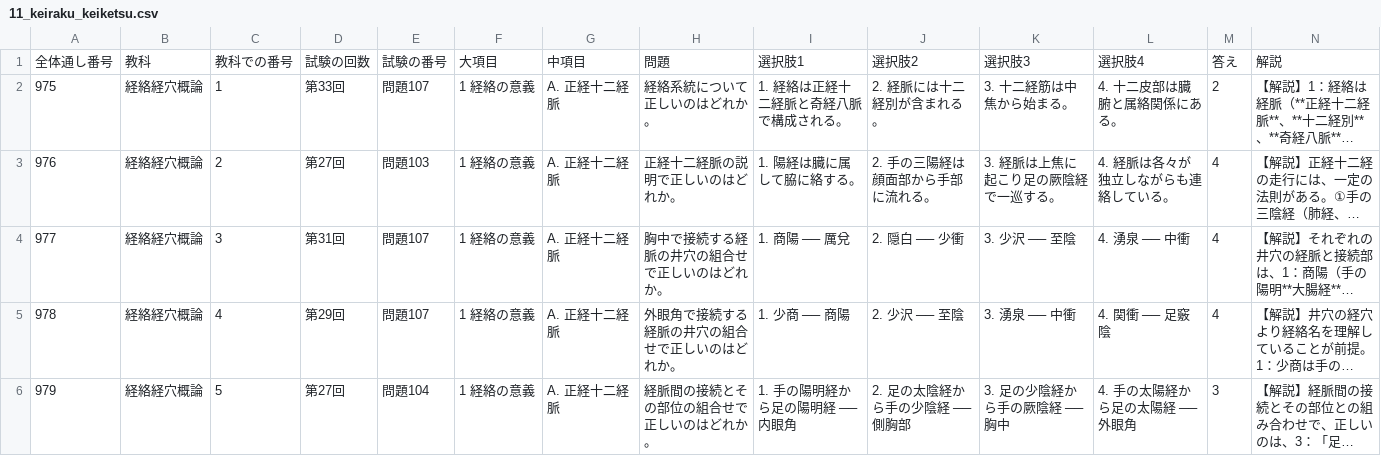
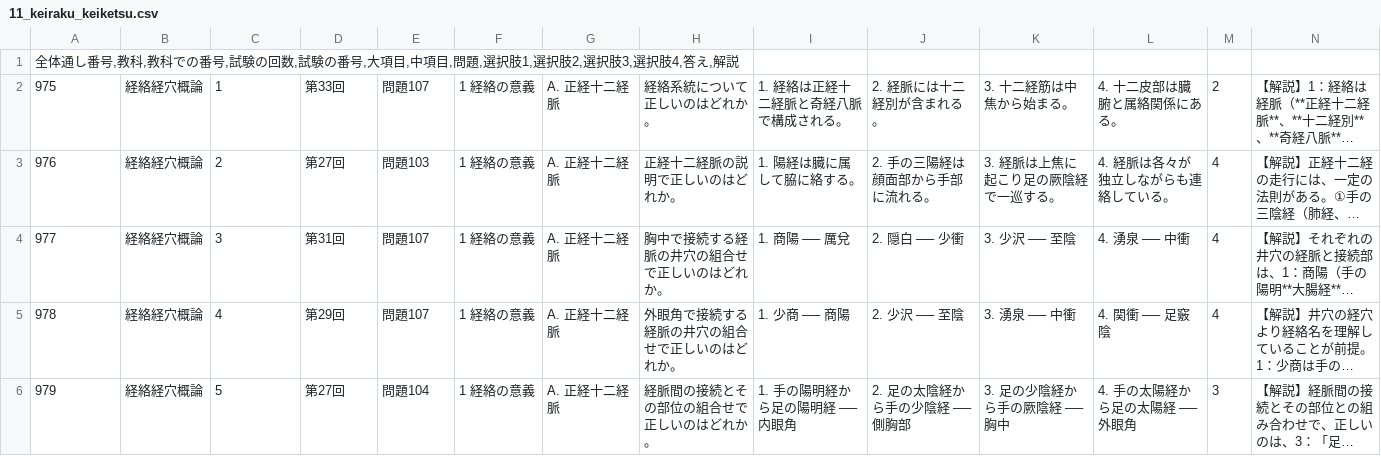
Before and after one commit to kaoman0079-ops/shinkyu_kokusitest, a CSV file: Csv/11_keiraku_keiketsu.csv, drawn as a sheet; only a part is shown; long unchanged cells end in …; removed rows and columns are numbered as before the commit, all else as after; the diff names each change by its address in the sheet, - before the commit and + after, or states it on an @@ line.

Commit message:
Update 11_keiraku_keiketsu.csv

```diff
--- a/Csv/11_keiraku_keiketsu.csv
+++ b/Csv/11_keiraku_keiketsu.csv
-row 1: 全体通し番号 | 教科 | 教科での番号 | 試験の回数 | 試験の番号 | 大項目 | 中項目 | 問題 | 選択肢1 | 選択肢2 | 選択肢3 | 選択肢4 | 答え | 解説
+row 1: 全体通し番号,教科,教科での番号,試験の回数,試験の番号,大項目,中項目,問題,選択肢1,選択肢2,選択肢3,選択肢4,答え,解説
```
